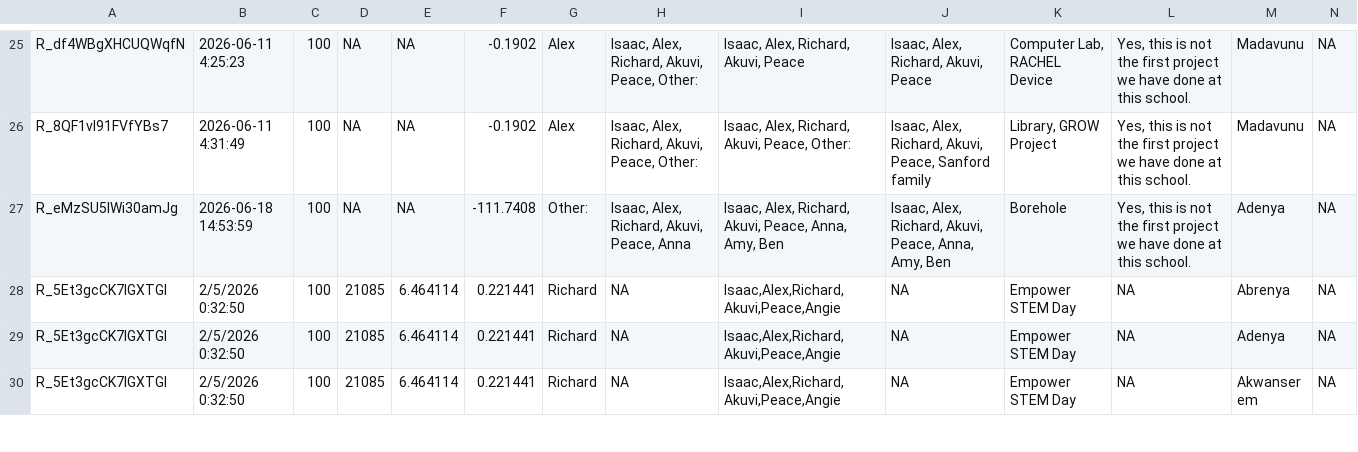
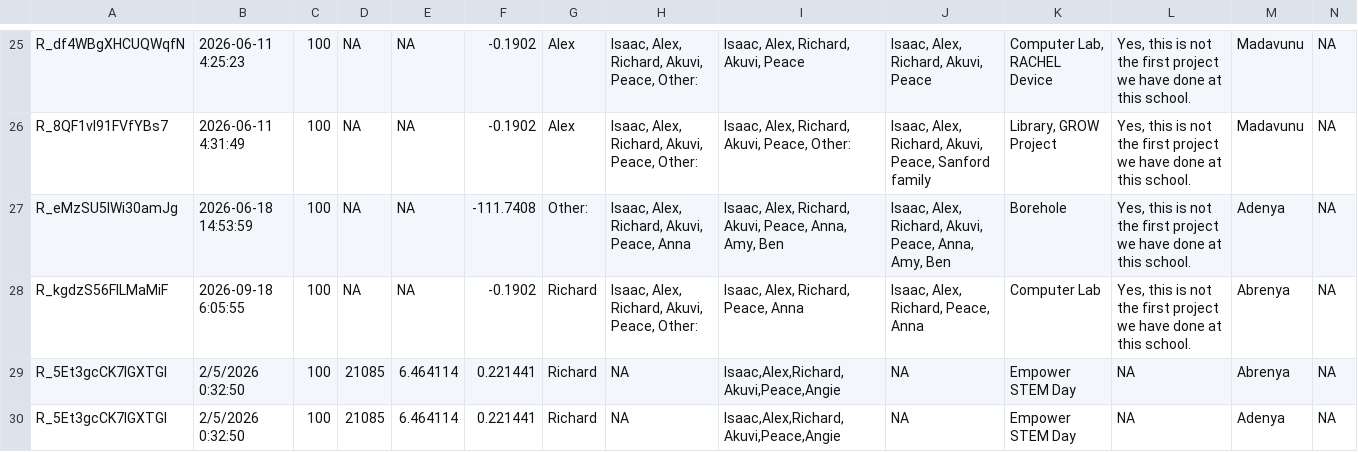
Before and after one commit to EmpowerPlaygrounds/epi-dashboard, a CSV file: data/clean/new_projects.csv, drawn as a sheet; only a part is shown, gaps mark what is left out; the shorter side is filled out with more unchanged rows; rows hold the shown columns only; the diff names each change by its address in the sheet, - before the commit and + after, or states it on an @@ line.

```diff
--- a/data/clean/new_projects.csv
+++ b/data/clean/new_projects.csv
+row 28: R_kgdzS56FlLMaMiF | 2026-09-18 6:05:55 | 100 | NA | NA | -0.1902 | Richard | Isaac, Alex, Richard, Akuvi, Peace, Other: | Isaac, Alex, Richard, Peace, Anna | Isaac, Alex, Richard, Peace, Anna | Computer Lab | Yes, this is not the first project we have done at this school. | Abrenya | NA
```
Also changed, not shown: data/clean/items_distributed.csv, 6 other files.
